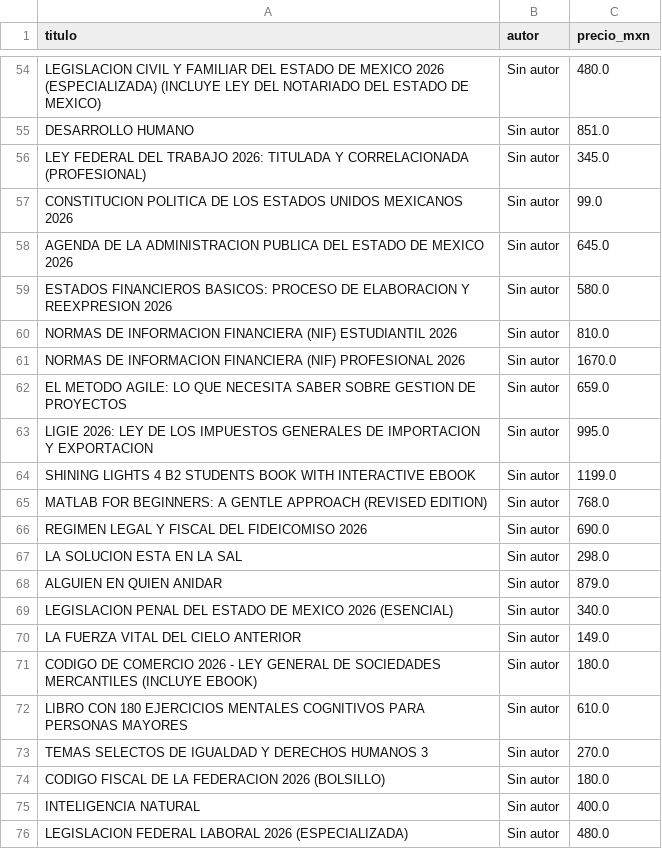
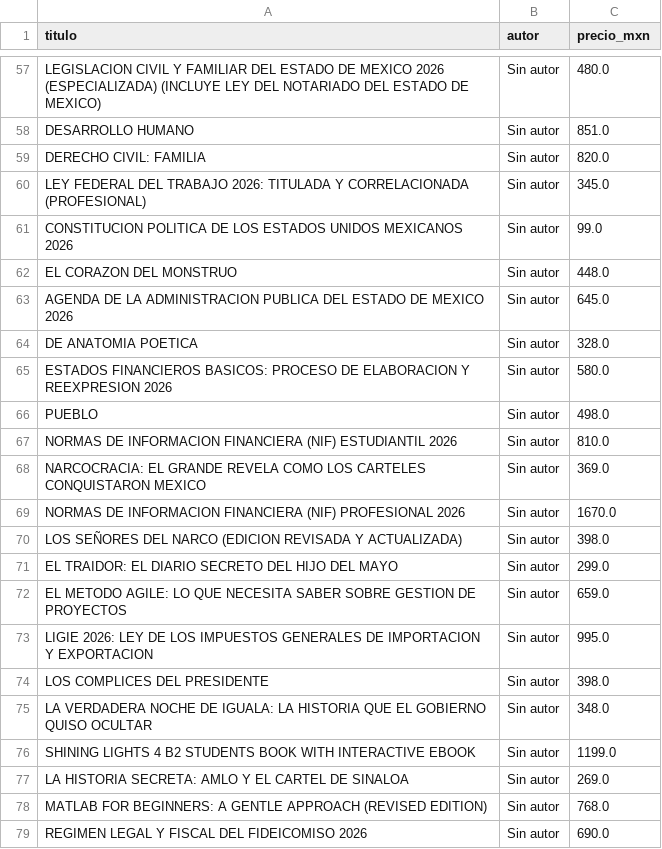
Before and after one commit to Karenz09/Web-scraping-libreria-Morelos, a CSV file: catalogo_libros_LibreriaMorelos.csv, drawn as a sheet; only a part is shown, gaps mark what is left out; the shorter side is filled out with more unchanged rows; the diff covers the shown part only.

```diff
--- a/catalogo_libros_LibreriaMorelos.csv
+++ b/catalogo_libros_LibreriaMorelos.csv
@@ -55,11 +58,21 @@ LEGISLACION CIVIL Y FAMILIAR DEL ESTADO DE MEXICO 2026 (ESPECIALIZADA) (INCLUYE
 DESARROLLO HUMANO,Sin autor,851.0
+DERECHO CIVIL: FAMILIA,Sin autor,820.0
 LEY FEDERAL DEL TRABAJO 2026: TITULADA Y CORRELACIONADA (PROFESIONAL),Sin autor,345.0
 CONSTITUCION POLITICA DE LOS ESTADOS UNIDOS MEXICANOS 2026,Sin autor,99.0
+EL CORAZON DEL MONSTRUO,Sin autor,448.0
 AGENDA DE LA ADMINISTRACION PUBLICA DEL ESTADO DE MEXICO 2026,Sin autor,645.0
+DE ANATOMIA POETICA,Sin autor,328.0
 ESTADOS FINANCIEROS BASICOS: PROCESO DE ELABORACION Y REEXPRESION 2026,Sin autor,580.0
+PUEBLO,Sin autor,498.0
 NORMAS DE INFORMACION FINANCIERA (NIF) ESTUDIANTIL 2026,Sin autor,810.0
+NARCOCRACIA: EL GRANDE REVELA COMO LOS CARTELES CONQUISTARON MEXICO,Sin autor,369.0
 NORMAS DE INFORMACION FINANCIERA (NIF) PROFESIONAL 2026,Sin autor,1670.0
+LOS SEÑORES DEL NARCO (EDICION REVISADA Y ACTUALIZADA),Sin autor,398.0
+EL TRAIDOR: EL DIARIO SECRETO DEL HIJO DEL MAYO,Sin autor,299.0
 EL METODO AGILE: LO QUE NECESITA SABER SOBRE GESTION DE PROYECTOS,Sin autor,659.0
 LIGIE 2026: LEY DE LOS IMPUESTOS GENERALES DE IMPORTACION Y EXPORTACION,Sin autor,995.0
+LOS COMPLICES DEL PRESIDENTE,Sin autor,398.0
+LA VERDADERA NOCHE DE IGUALA: LA HISTORIA QUE EL GOBIERNO QUISO OCULTAR,Sin autor,348.0
 SHINING LIGHTS 4 B2 STUDENTS BOOK WITH INTERACTIVE EBOOK,Sin autor,1199.0
+LA HISTORIA SECRETA: AMLO Y EL CARTEL DE SINALOA,Sin autor,269.0
 MATLAB FOR BEGINNERS: A GENTLE APPROACH (REVISED EDITION),Sin autor,768.0
```
Also changed, not shown: 3 added rows, 13 removed rows and 1 edited cell elsewhere in this file.
